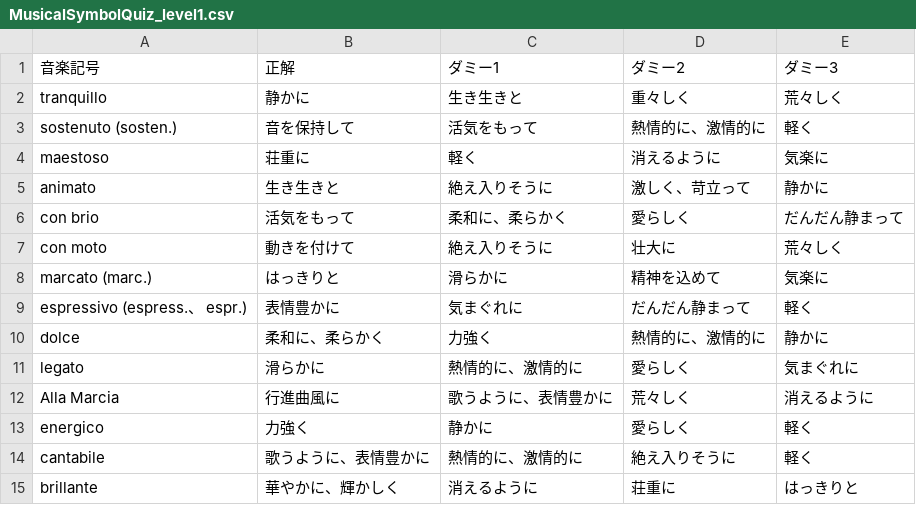
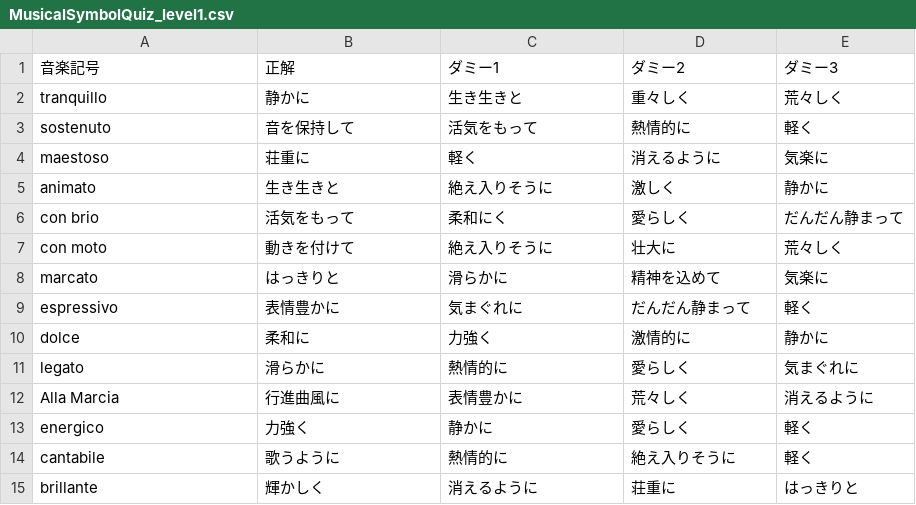
Before and after one commit to yusuke2721/OrchestraQuiz, a CSV file: OrchestraQuiz/app/src/main/assets/MusicalSymbolQuiz_level1.csv, drawn as a sheet.

```diff
--- a/OrchestraQuiz/app/src/main/assets/MusicalSymbolQuiz_level1.csv
+++ b/OrchestraQuiz/app/src/main/assets/MusicalSymbolQuiz_level1.csv
@@ -2,14 +2,14 @@
 tranquillo,静かに,生き生きと,重々しく,荒々しく
-sostenuto (sosten.),音を保持して,活気をもって,熱情的に、激情的に,軽く
+sostenuto,音を保持して,活気をもって,熱情的に,軽く
 maestoso,荘重に,軽く,消えるように,気楽に
-animato,生き生きと,絶え入りそうに,激しく、苛立って,静かに
-con brio,活気をもって,柔和に、柔らかく,愛らしく,だんだん静まって
+animato,生き生きと,絶え入りそうに,激しく,静かに
+con brio,活気をもって,柔和にく,愛らしく,だんだん静まって
 con moto,動きを付けて,絶え入りそうに,壮大に,荒々しく
-marcato (marc.),はっきりと,滑らかに,精神を込めて,気楽に
-espressivo (espress.、 espr.),表情豊かに,気まぐれに,だんだん静まって,軽く
-dolce,柔和に、柔らかく,力強く,熱情的に、激情的に,静かに
-legato,滑らかに,熱情的に、激情的に,愛らしく,気まぐれに
-Alla Marcia,行進曲風に,歌うように、表情豊かに,荒々しく,消えるように
+marcato,はっきりと,滑らかに,精神を込めて,気楽に
+espressivo,表情豊かに,気まぐれに,だんだん静まって,軽く
+dolce,柔和に,力強く,激情的に,静かに
+legato,滑らかに,熱情的に,愛らしく,気まぐれに
+Alla Marcia,行進曲風に,表情豊かに,荒々しく,消えるように
 energico,力強く,静かに,愛らしく,軽く
-cantabile,歌うように、表情豊かに,熱情的に、激情的に,絶え入りそうに,軽く
-brillante,華やかに、輝かしく,消えるように,荘重に,はっきりと
+cantabile,歌うように,熱情的に,絶え入りそうに,軽く
+brillante,輝かしく,消えるように,荘重に,はっきりと
```
Also changed, not shown: 1 other file.
